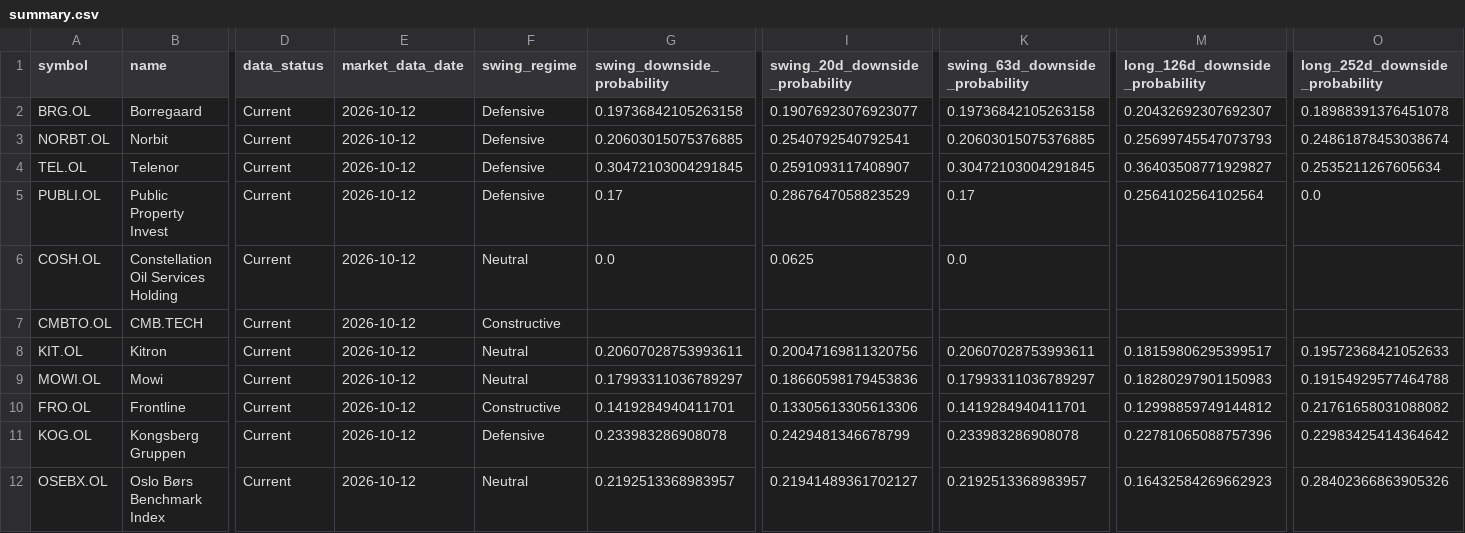
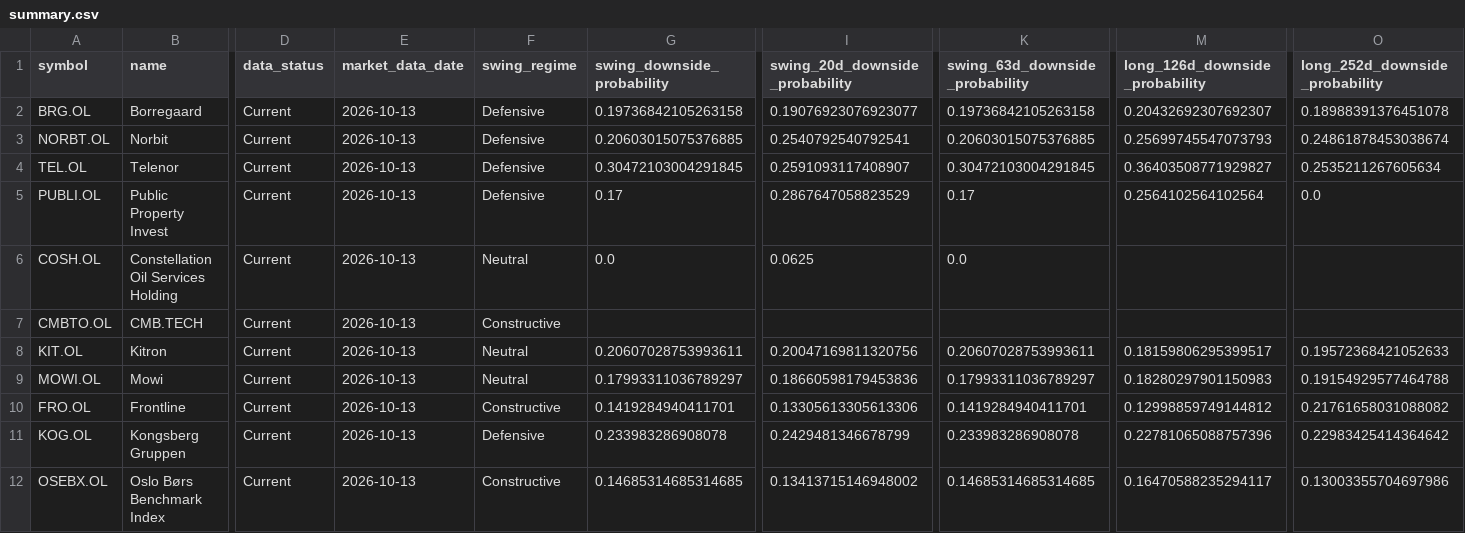
Before and after one commit to keresell-coder/oslo-screener-dashboard, a CSV file: site/hmm-regime-monitor/summary.csv, drawn as a sheet; only a part is shown, gaps mark what is left out; the diff names each change by its address in the sheet, - before the commit and + after, or states it on an @@ line.

Commit message:
data: publish 2026-10-13 isolated regime close [skip ci]

```diff
--- a/site/hmm-regime-monitor/summary.csv
+++ b/site/hmm-regime-monitor/summary.csv
-E2:E12 (market_data_date): 2026-10-12
+E2:E12 (market_data_date): 2026-10-13
-F12 (swing_regime): Neutral
+F12 (swing_regime): Constructive
-G12 (swing_downside_probability): 0.2192513368983957
+G12 (swing_downside_probability): 0.14685314685314685
-I12 (swing_20d_downside_probability): 0.21941489361702127
+I12 (swing_20d_downside_probability): 0.13413715146948002
-K12 (swing_63d_downside_probability): 0.2192513368983957
+K12 (swing_63d_downside_probability): 0.14685314685314685
-M12 (long_126d_downside_probability): 0.16432584269662923
+M12 (long_126d_downside_probability): 0.16470588235294117
-O12 (long_252d_downside_probability): 0.28402366863905326
+O12 (long_252d_downside_probability): 0.13003355704697986
```
Also changed, not shown: 2 other files.
